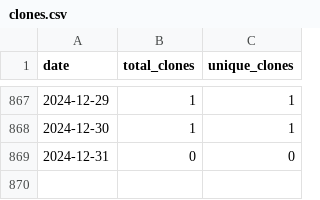
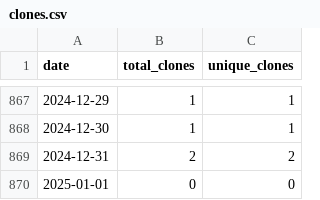
Before and after one commit to wumphlett/COMP-5630, a CSV file: .traffic/clones.csv, drawn as a sheet; only a part is shown, gaps mark what is left out.

Commit message:
Updating repository traffic

```diff
--- a/.traffic/clones.csv
+++ b/.traffic/clones.csv
@@ -868,2 +868,3 @@ date,total_clones,unique_clones
 2024-12-30,1,1
-2024-12-31,0,0
+2024-12-31,2,2
+2025-01-01,0,0
```
Also changed, not shown: .traffic/views.csv, 3 other files.
